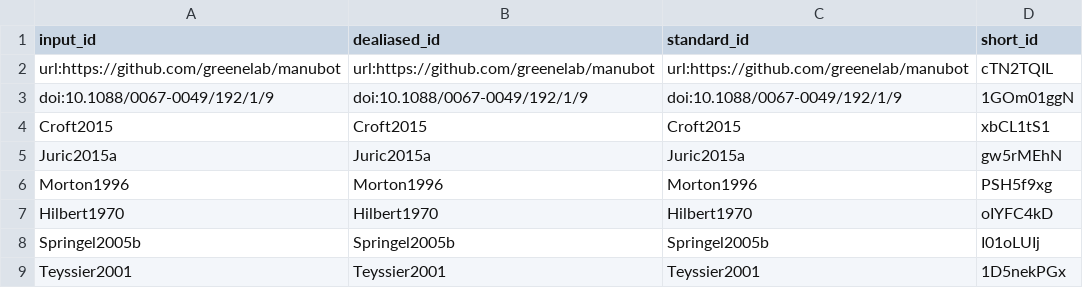
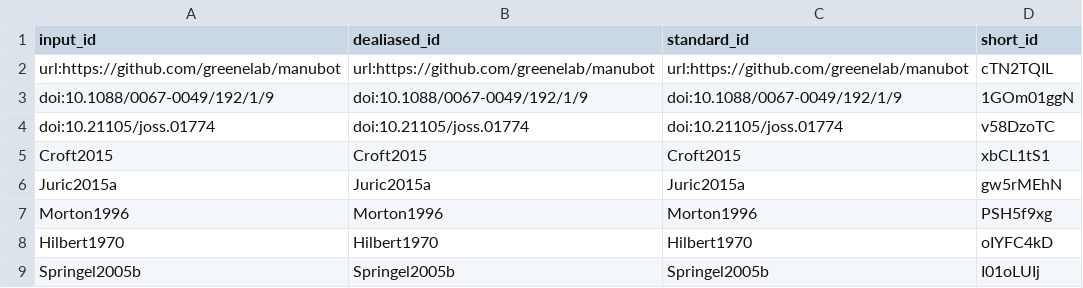
Before and after one commit to yt-project/yt-4.0-paper, a TSV file: citations.tsv, drawn as a sheet; only a part is shown; the shorter side is filled out with more unchanged rows; the diff names each change by its address in the sheet, - before the commit and + after, or states it on an @@ line.

```diff
--- a/citations.tsv
+++ b/citations.tsv
+row 4: doi:10.21105/joss.01774 | doi:10.21105/joss.01774 | doi:10.21105/joss.01774 | v58DzoTC
```
Also changed, not shown: 7 other files.
